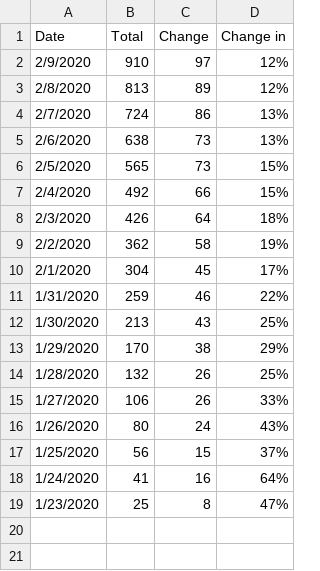
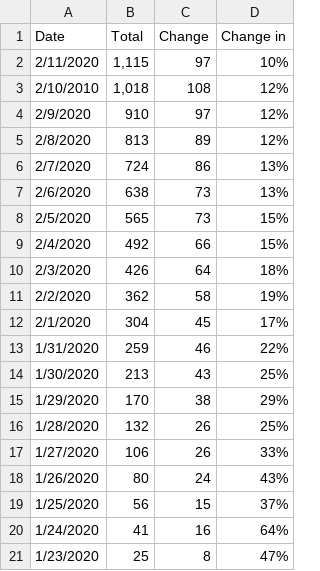
Before and after one commit to loankimrobinson/coronavirus, a CSV file: deaths_daily_total_02102020.csv, drawn as a sheet; the diff names each change by its address in the sheet, - before the commit and + after, or states it on an @@ line.

```diff
--- a/deaths_daily_total_02102020.csv
+++ b/deaths_daily_total_02102020.csv
+row 2: 2/11/2020 | 1,115 | 97 | 10%
+row 3: 2/10/2010 | 1,018 | 108 | 12%
```
Also changed, not shown: cases_02102020_v1.csv, cases_daily_02102020.csv, 3 other files.
